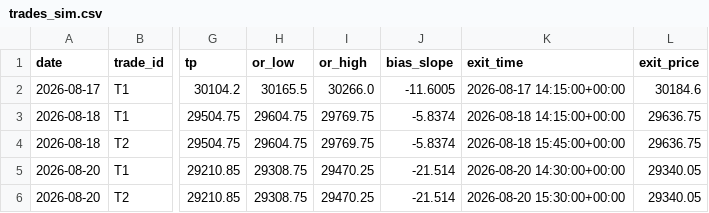
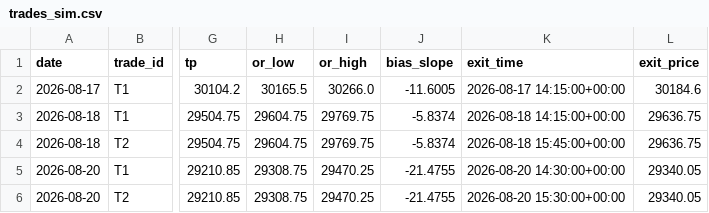
Before and after one commit to A88R345/orb-sim, a CSV file: data/trades_sim.csv, drawn as a sheet; only a part is shown, gaps mark what is left out; the diff names each change by its address in the sheet, - before the commit and + after, or states it on an @@ line.

```diff
--- a/data/trades_sim.csv
+++ b/data/trades_sim.csv
-J5:J6 (bias_slope): -21.514
+J5:J6 (bias_slope): -21.4755
```
